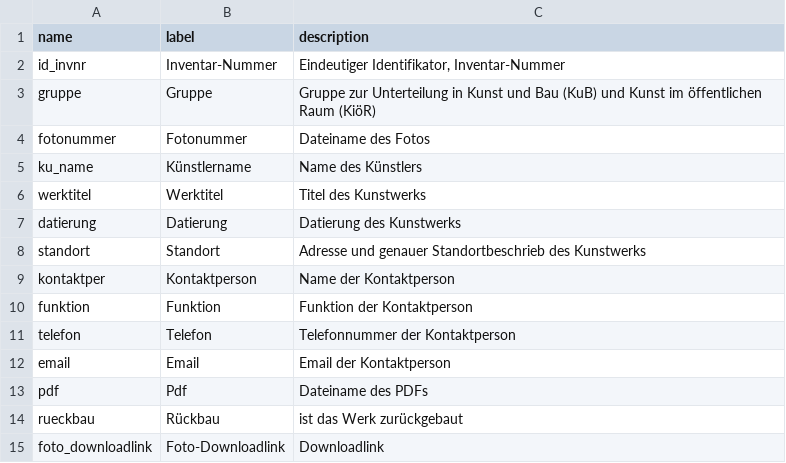
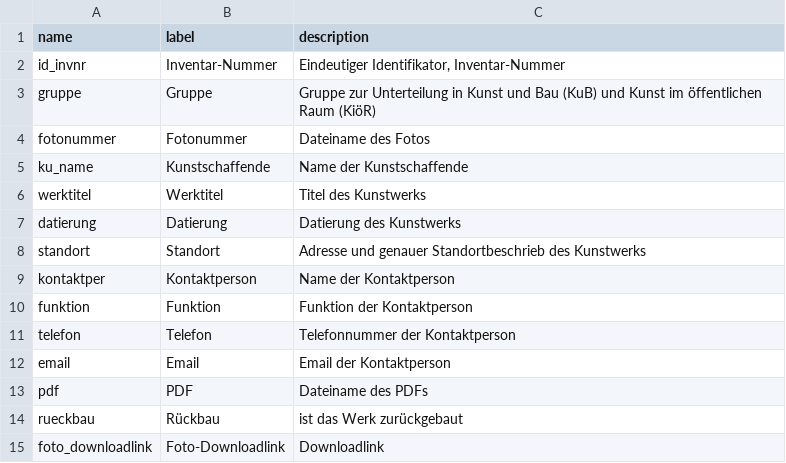
Before and after one commit to opendatabs/data-processing, a CSV file: gva_geodatenshop/100214.csv, drawn as a sheet.

Commit message:
Change label names in 100214.csv

```diff
--- a/gva_geodatenshop/100214.csv
+++ b/gva_geodatenshop/100214.csv
@@ -4,3 +4,3 @@ gruppe;Gruppe;Gruppe zur Unterteilung in Kunst und Bau (KuB) und Kunst im öffen
 fotonummer;Fotonummer;Dateiname des Fotos
-ku_name;Künstlername;Name des Künstlers
+ku_name;Kunstschaffende;Name der Kunstschaffende
 werktitel;Werktitel;Titel des Kunstwerks
@@ -12,3 +12,3 @@ telefon;Telefon;Telefonnummer der Kontaktperson
 email;Email;Email der Kontaktperson
-pdf;Pdf;Dateiname des PDFs
+pdf;PDF;Dateiname des PDFs
 rueckbau;Rückbau;ist das Werk zurückgebaut
```
